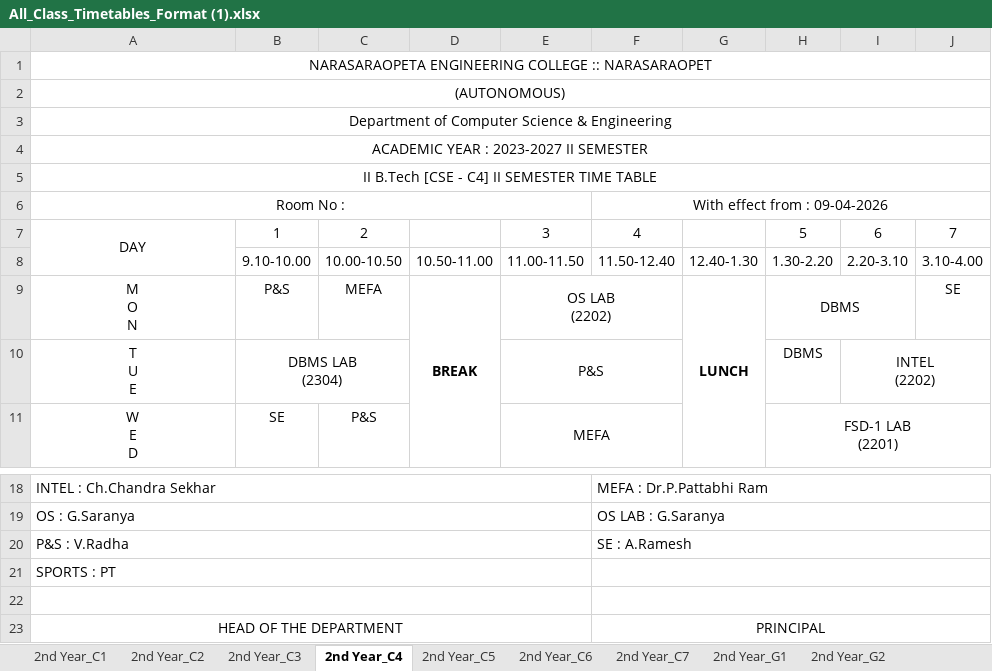
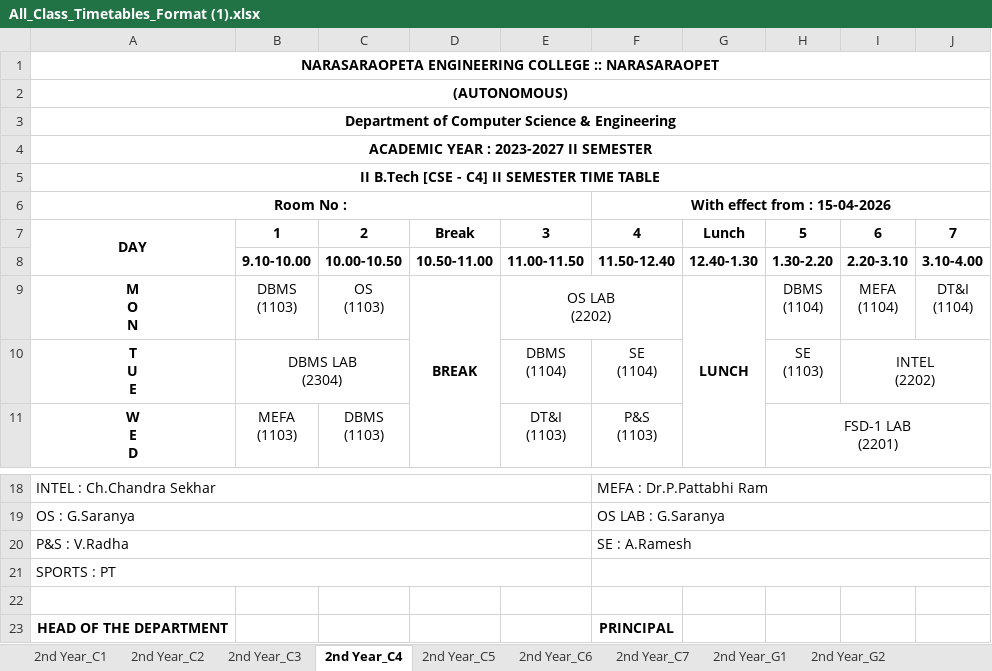
Before and after one commit to Rajashekarreddy111/Time_Table_, an Excel workbook: TIME TABLE SAMPLE DATA/GENERATED OUTPUTS/All_Class_Timetables_Format (1).xlsx, sheet 2nd Year_C4, drawn as a sheet; only a part is shown, gaps mark what is left out; values as stored, in another font and other column widths than the file's, no borders; ↵ is a line break in a cell; the diff covers the shown part only; the diff names each change by its address in the sheet, - before the commit and + after, or states it on an @@ line.

```diff
--- a/TIME TABLE SAMPLE DATA/GENERATED OUTPUTS/All_Class_Timetables_Format (1).xlsx (sheet 2nd Year_C4)
+++ b/TIME TABLE SAMPLE DATA/GENERATED OUTPUTS/All_Class_Timetables_Format (1).xlsx (sheet 2nd Year_C4)
-A1:A6 bold: off
+A1:A6 bold: on
-F6: With effect from : 09-04-2026
+F6: With effect from : 15-04-2026
-F6 bold: off
+F6 bold: on
-A7:C7 bold: off
+A7:C7 bold: on
-D7: (empty)
+D7: Break
-E7:F7 bold: off
+E7:F7 bold: on
-G7: (empty)
+G7: Lunch
-H7:J7 bold: off
+H7:J7 bold: on
-B8:J8 bold: off
+B8:J8 bold: on
-A9:A11 bold: off
+A9:A11 bold: on
-B9: P&S
+B9: DBMS ↵ (1103)
-C9: MEFA
+C9: OS ↵ (1103)
-H9: DBMS
+H9: DBMS ↵ (1104)
-H9:I9 merged
-I9: (empty)
+I9: MEFA ↵ (1104)
-J9: SE
+J9: DT&I ↵ (1104)
-E10: P&S
+E10: DBMS ↵ (1104)
-E10:F10 merged
-F10: (empty)
+F10: SE ↵ (1104)
-H10: DBMS
+H10: SE ↵ (1103)
-B11: SE
+B11: MEFA ↵ (1103)
-C11: P&S
+C11: DBMS ↵ (1103)
-E11: MEFA
+E11: DT&I ↵ (1103)
-E11:F11 merged
-F11: (empty)
+F11: P&S ↵ (1103)
-A22:E22 merged
-F22:J22 merged
-A23 bold: off
+A23 bold: on
-A23:E23 merged
-F23 bold: off
+F23 bold: on
-F23:J23 merged
```
Also changed, not shown: 19 edited cells, cell formats and merged cells elsewhere in this sheet, sheet 2nd Year_G2, sheet 2nd Year_G1, sheet 2nd Year_C2, sheet 2nd Year_C5, sheet 2nd Year_C7, sheet 2nd Year_G3, 11 more sheets, 22 other files.
